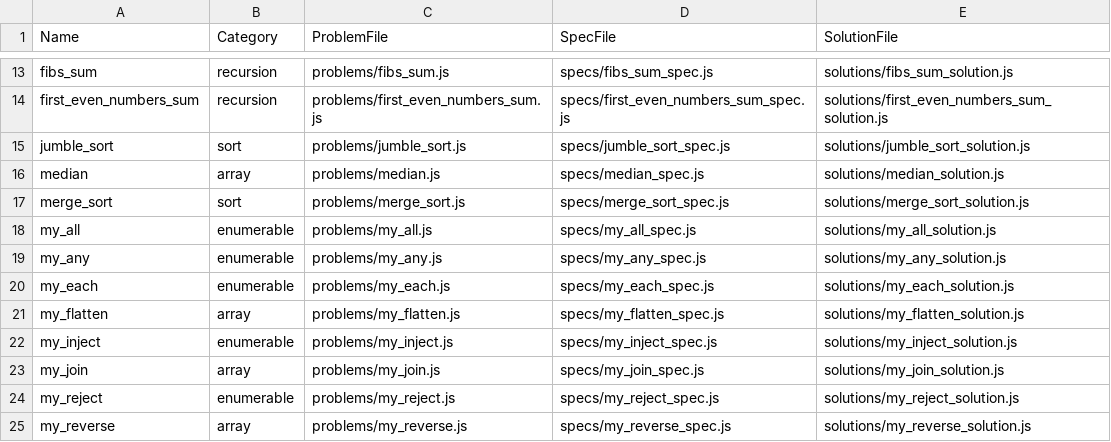
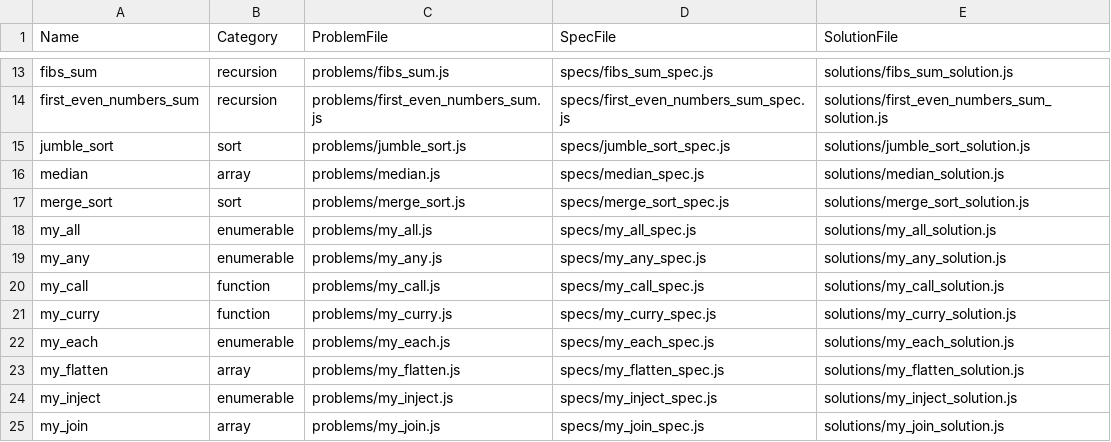
Before and after one commit to jeremiahkellick/javascript-test-generator, a CSV file: list.csv, drawn as a sheet; only a part is shown, gaps mark what is left out; the shorter side is filled out with more unchanged rows; the diff names each change by its address in the sheet, - before the commit and + after, or states it on an @@ line.

Commit message:
Added my_call and my_curry to csv, included relevant files in relevant folders

```diff
--- a/list.csv
+++ b/list.csv
+row 20: my_call | function | problems/my_call.js | specs/my_call_spec.js | solutions/my_call_solution.js
+row 21: my_curry | function | problems/my_curry.js | specs/my_curry_spec.js | solutions/my_curry_solution.js
```
Also changed, not shown: 9 other files.
